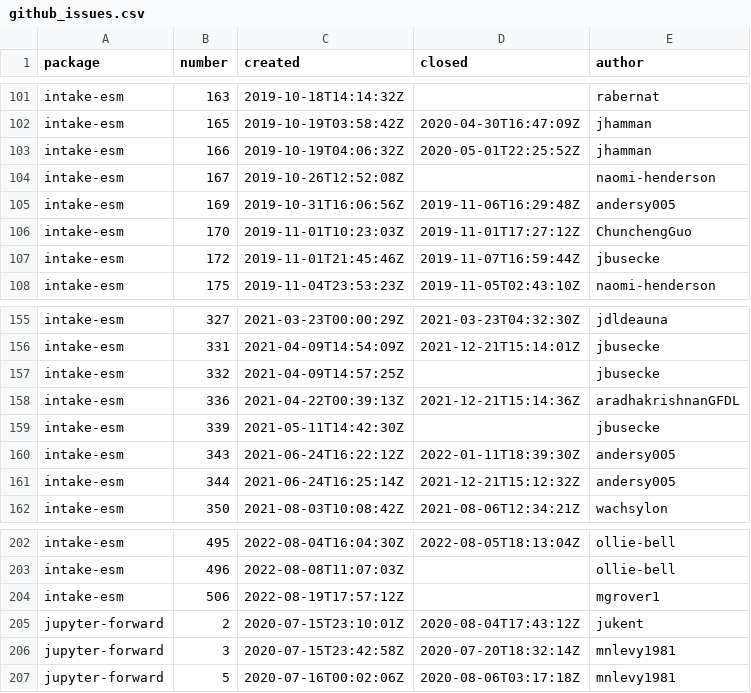
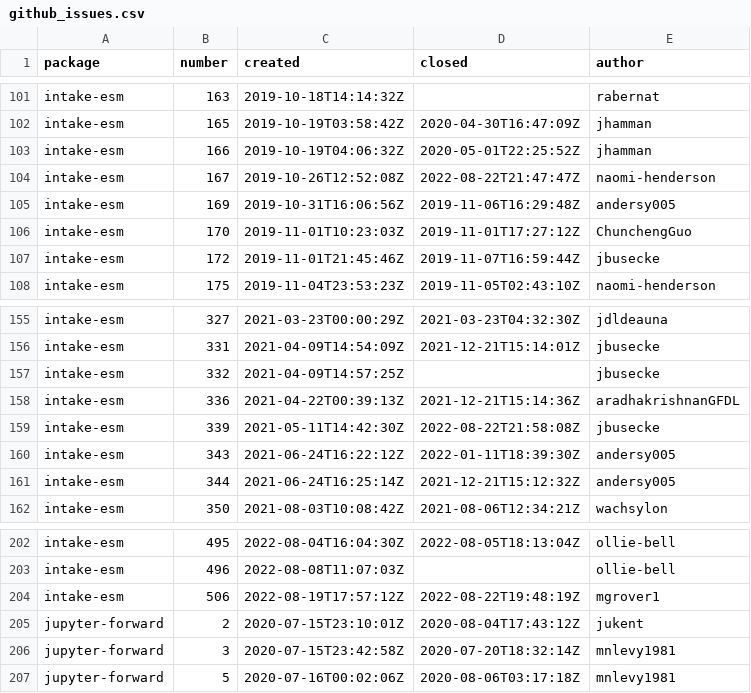
Before and after one commit to ncar-xdev/ncar-xdev.github.io, a CSV file: data/github_issues.csv, drawn as a sheet; only a part is shown, gaps mark what is left out.

```diff
--- a/data/github_issues.csv
+++ b/data/github_issues.csv
@@ -103,3 +103,3 @@ intake-esm,165,2019-10-19T03:58:42Z,2020-04-30T16:47:09Z,jhamman
 intake-esm,166,2019-10-19T04:06:32Z,2020-05-01T22:25:52Z,jhamman
-intake-esm,167,2019-10-26T12:52:08Z,,naomi-henderson
+intake-esm,167,2019-10-26T12:52:08Z,2022-08-22T21:47:47Z,naomi-henderson
 intake-esm,169,2019-10-31T16:06:56Z,2019-11-06T16:29:48Z,andersy005
@@ -158,3 +158,3 @@ intake-esm,332,2021-04-09T14:57:25Z,,jbusecke
 intake-esm,336,2021-04-22T00:39:13Z,2021-12-21T15:14:36Z,aradhakrishnanGFDL
-intake-esm,339,2021-05-11T14:42:30Z,,jbusecke
+intake-esm,339,2021-05-11T14:42:30Z,2022-08-22T21:58:08Z,jbusecke
 intake-esm,343,2021-06-24T16:22:12Z,2022-01-11T18:39:30Z,andersy005
@@ -203,3 +203,3 @@ intake-esm,495,2022-08-04T16:04:30Z,2022-08-05T18:13:04Z,ollie-bell
 intake-esm,496,2022-08-08T11:07:03Z,,ollie-bell
-intake-esm,506,2022-08-19T17:57:12Z,,mgrover1
+intake-esm,506,2022-08-19T17:57:12Z,2022-08-22T19:48:19Z,mgrover1
 jupyter-forward,2,2020-07-15T23:10:01Z,2020-08-04T17:43:12Z,jukent
```
Also changed, not shown: data/github_commits.csv, data/pypi_stats.csv.
